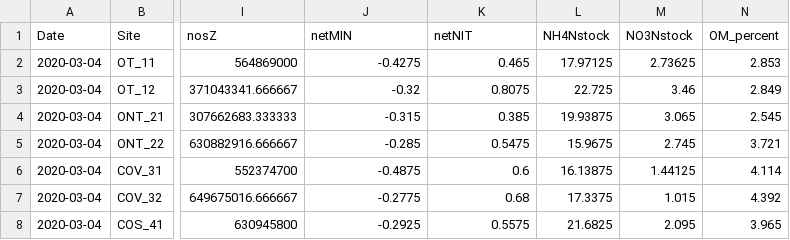
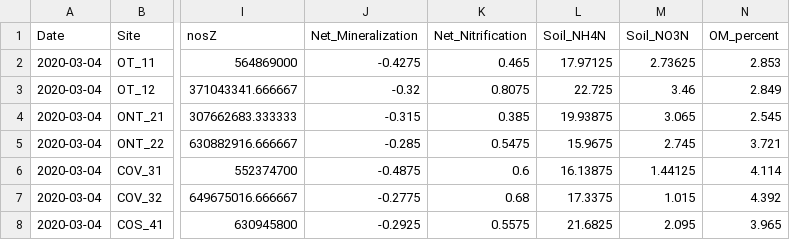
Before and after one commit to JacobRPrice/Stroud_Preserve, a CSV file: data/dat.csv, drawn as a sheet; only a part is shown, gaps mark what is left out; the diff names each change by its address in the sheet, - before the commit and + after, or states it on an @@ line.

Commit message:
Change variable names to be more readable and update scripts to reflect those changes.
* Prepare_Data.R - name changes executed here.

* data/dat.RDS - updated when Prepare_Data.R executed

* data/dat.csv - updated when Prepare_Data.R executed

* figures_seasonality.R
  - Reordered facets
  - Remove "value" from y axis label
  - add black line at y=0 for soil Min/Nit plots
  - use colors to differentiate between years
  - added supplemental figure generation carried out by temporal_variation_script.R/.sh

* temporal_variation_script.R/.sh
  - these documents are no longer needed.
  - copies moved to /dev/ and renamed "x_" (I will correct my hoarding tendancies later).
  - files then deleted (those deletions are in this commit)

```diff
--- a/data/dat.csv
+++ b/data/dat.csv
-J1: netMIN
+J1: Net_Mineralization
-K1: netNIT
+K1: Net_Nitrification
-L1: NH4Nstock
+L1: Soil_NH4N
-M1: NO3Nstock
+M1: Soil_NO3N
```
Also changed, not shown: 5 other files.
